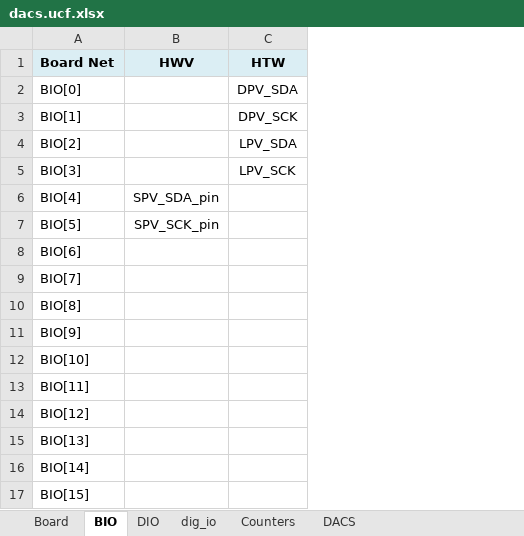
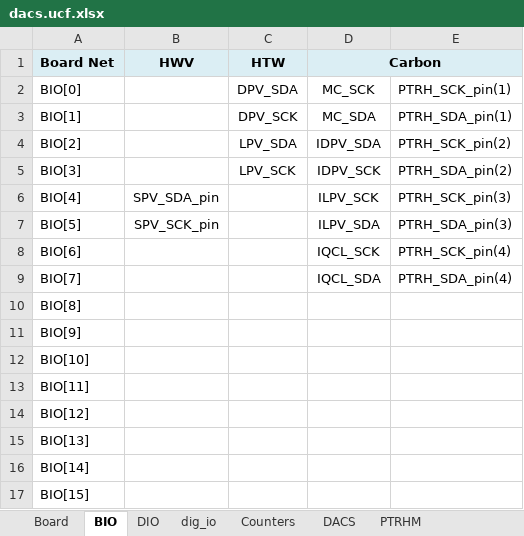
Before and after one commit to nthallen/arp-fpga, an Excel workbook: syscon_usb/DACS_V1_0_ISE/tools/dacs.ucf.xlsx, sheet BIO, drawn as a sheet; values as stored, in another font and other column widths than the file's, no borders; the diff names each change by its address in the sheet, - before the commit and + after, or states it on an @@ line.

```diff
--- a/syscon_usb/DACS_V1_0_ISE/tools/dacs.ucf.xlsx (sheet BIO)
+++ b/syscon_usb/DACS_V1_0_ISE/tools/dacs.ucf.xlsx (sheet BIO)
+sheet tab: PTRHM
+column D (Carbon), rows 2-9: MC_SCK | MC_SDA | IDPV_SDA | IDPV_SCK | ILPV_SCK | ILPV_SDA | IQCL_SCK | IQCL_SDA
+column E, rows 2-9: PTRH_SCK_pin(1) | PTRH_SDA_pin(1) | PTRH_SCK_pin(2) | PTRH_SDA_pin(2) | PTRH_SCK_pin(3) | PTRH_SDA_pin(3) | PTRH_SCK_pin(4) | PTRH_SDA_pin(4)
```
Also changed, not shown: sheet dig_io, sheet DIO, sheet DACS, formulas that keep their value, syscon_usb/DACS_V1_0_ISE/tools/dacs_memory_map.xlsx, 1 other file.
